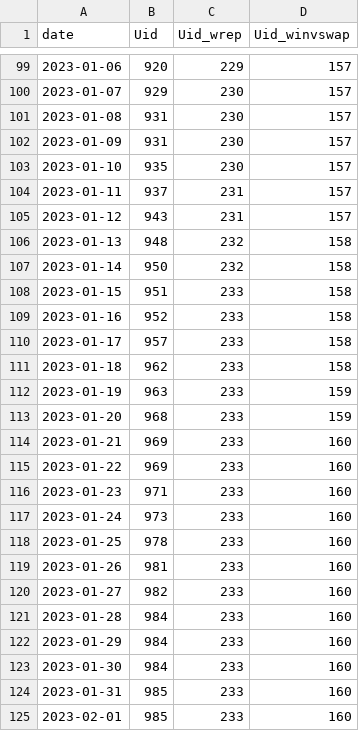
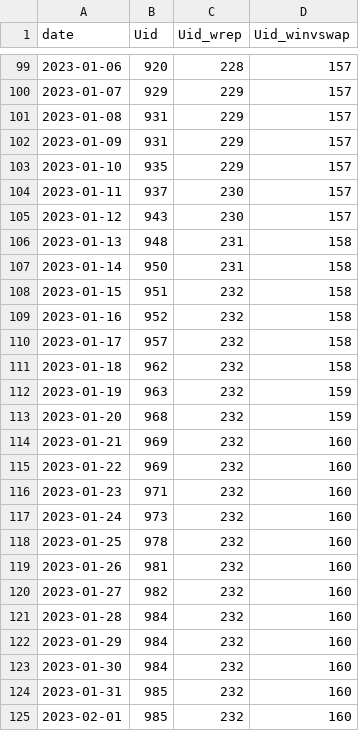
Before and after one commit to farduh/processed-data, a CSV file: Uid_evolution.csv, drawn as a sheet; only a part is shown, gaps mark what is left out; the diff covers the shown part only.

```diff
--- a/Uid_evolution.csv
+++ b/Uid_evolution.csv
@@ -99,27 +99,27 @@ date,Uid,Uid_wrep,Uid_winvswap
-2023-01-06,920,229,157
-2023-01-07,929,230,157
-2023-01-08,931,230,157
-2023-01-09,931,230,157
-2023-01-10,935,230,157
-2023-01-11,937,231,157
-2023-01-12,943,231,157
-2023-01-13,948,232,158
-2023-01-14,950,232,158
-2023-01-15,951,233,158
-2023-01-16,952,233,158
-2023-01-17,957,233,158
-2023-01-18,962,233,158
-2023-01-19,963,233,159
-2023-01-20,968,233,159
-2023-01-21,969,233,160
-2023-01-22,969,233,160
-2023-01-23,971,233,160
-2023-01-24,973,233,160
-2023-01-25,978,233,160
-2023-01-26,981,233,160
-2023-01-27,982,233,160
-2023-01-28,984,233,160
-2023-01-29,984,233,160
-2023-01-30,984,233,160
-2023-01-31,985,233,160
-2023-02-01,985,233,160
+2023-01-06,920,228,157
+2023-01-07,929,229,157
+2023-01-08,931,229,157
+2023-01-09,931,229,157
+2023-01-10,935,229,157
+2023-01-11,937,230,157
+2023-01-12,943,230,157
+2023-01-13,948,231,158
+2023-01-14,950,231,158
+2023-01-15,951,232,158
+2023-01-16,952,232,158
+2023-01-17,957,232,158
+2023-01-18,962,232,158
+2023-01-19,963,232,159
+2023-01-20,968,232,159
+2023-01-21,969,232,160
+2023-01-22,969,232,160
+2023-01-23,971,232,160
+2023-01-24,973,232,160
+2023-01-25,978,232,160
+2023-01-26,981,232,160
+2023-01-27,982,232,160
+2023-01-28,984,232,160
+2023-01-29,984,232,160
+2023-01-30,984,232,160
+2023-01-31,985,232,160
+2023-02-01,985,232,160
```
Also changed, not shown: 7 added rows and 38 edited cells elsewhere in this file, first_transaction.csv, transaction_data.csv, 1 other file.
